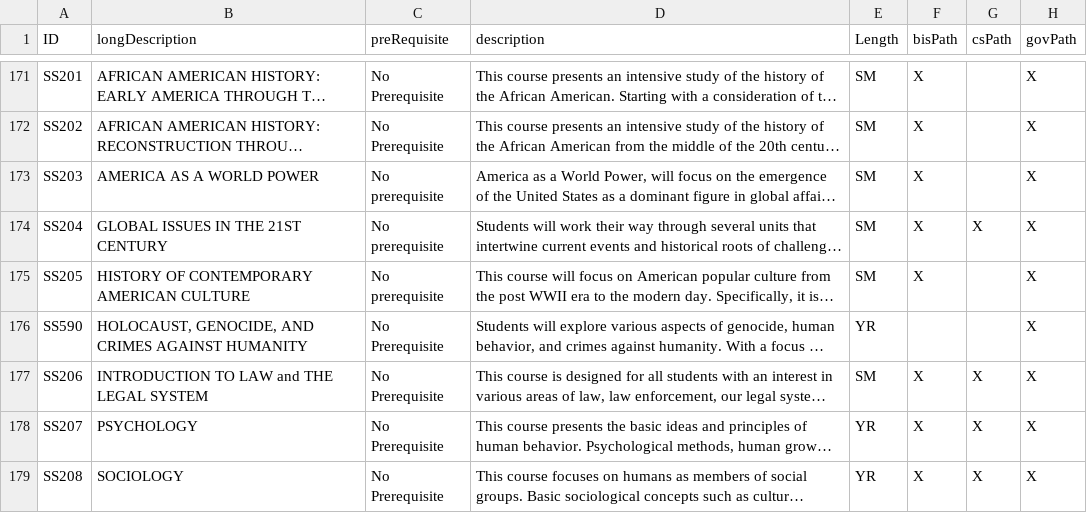
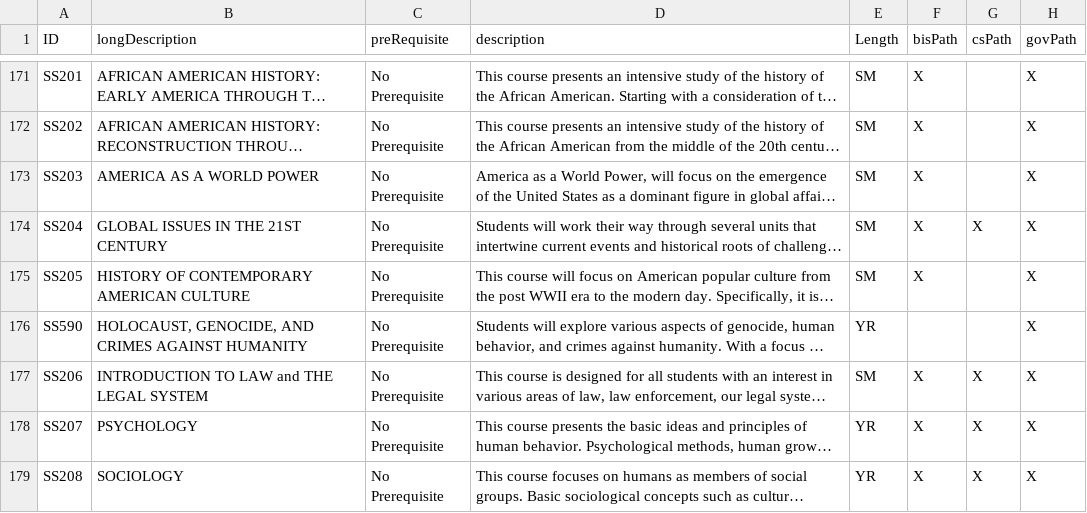
Before and after one commit to fujiihc/ASHS_POS, a CSV file: abCourseData.csv, drawn as a sheet; only a part is shown, gaps mark what is left out; long unchanged cells end in …; the diff covers the shown part only; the diff names each change by its address in the sheet, - before the commit and + after, or states it on an @@ line.

```diff
--- a/abCourseData.csv
+++ b/abCourseData.csv
-C173:C175 (preRequisite): No prerequisite
+C173:C175 (preRequisite): No Prerequisite
```
Also changed, not shown: 90 edited cells elsewhere in this file.
